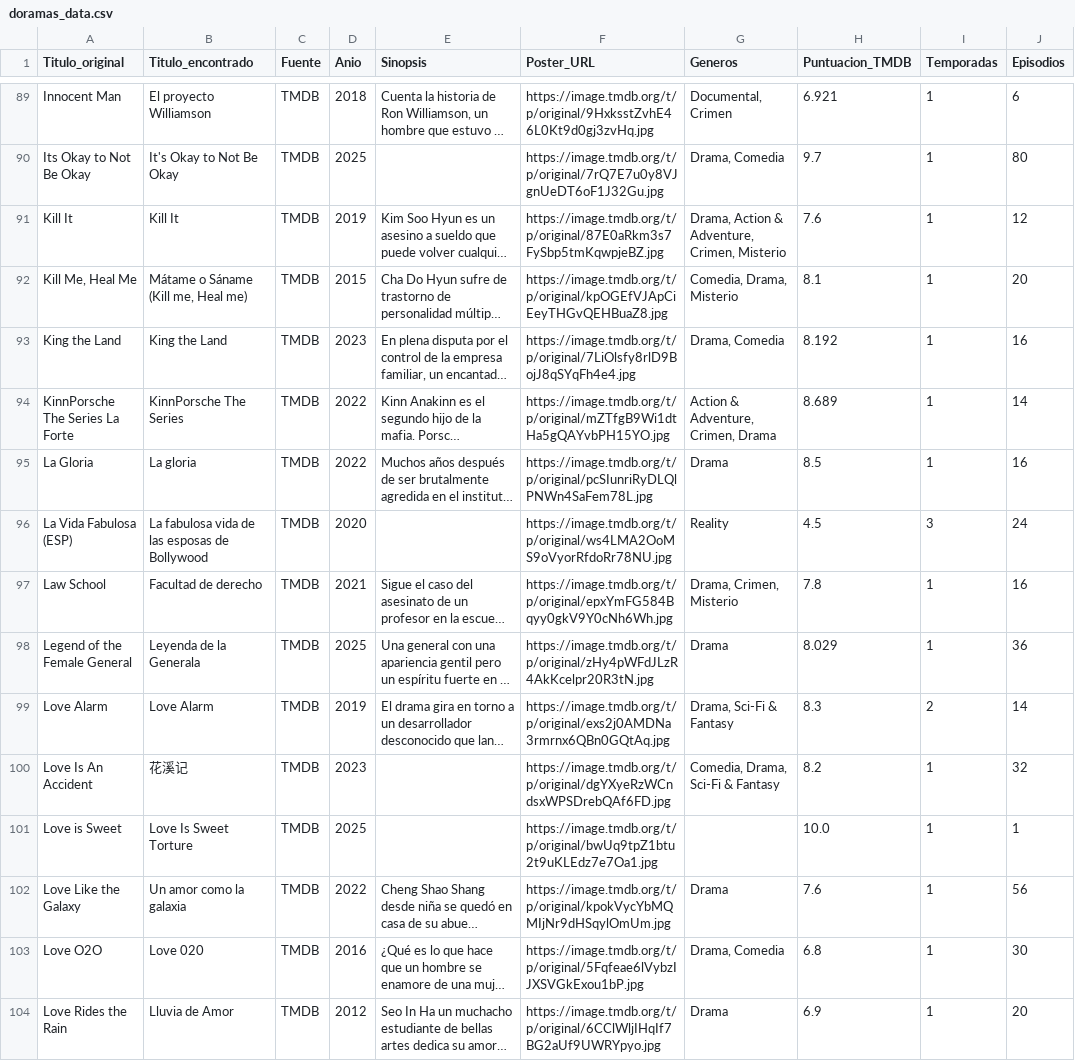
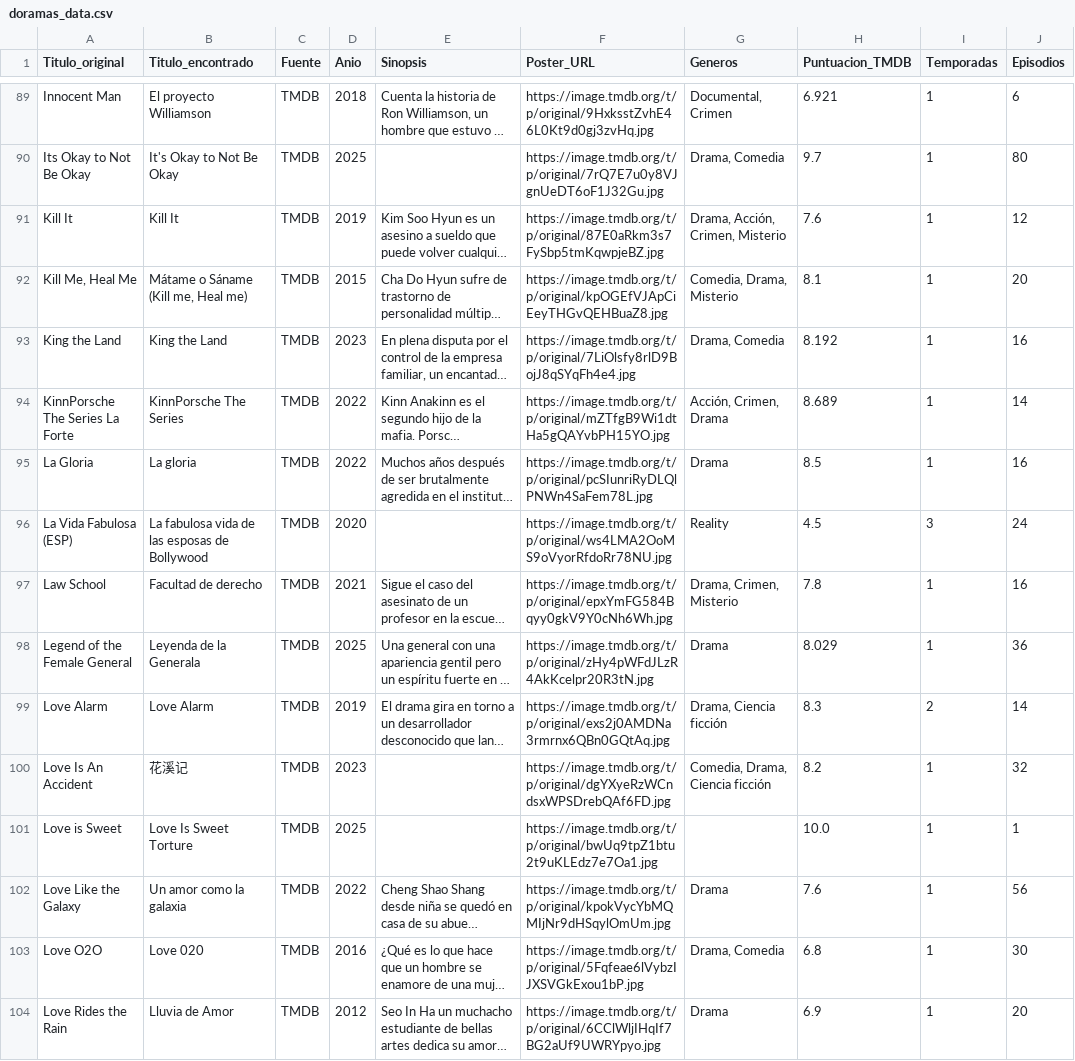
Before and after one commit to RazorXRD/Catalogo-Cloud-Rider, a CSV file: doramas_data.csv, drawn as a sheet; only a part is shown, gaps mark what is left out; long unchanged cells end in …; the diff covers the shown part only; the diff names each change by its address in the sheet, - before the commit and + after, or states it on an @@ line.

```diff
--- a/doramas_data.csv
+++ b/doramas_data.csv
-G91 (Generos): Drama, Action & Adventure, Crimen, Misterio
+G91 (Generos): Drama, Acción, Crimen, Misterio
-G94 (Generos): Action & Adventure, Crimen, Drama
+G94 (Generos): Acción, Crimen, Drama
-G99 (Generos): Drama, Sci-Fi & Fantasy
+G99 (Generos): Drama, Ciencia ficción
-G100 (Generos): Comedia, Drama, Sci-Fi & Fantasy
+G100 (Generos): Comedia, Drama, Ciencia ficción
```
Also changed, not shown: 54 edited cells elsewhere in this file, juegos_data.csv, novelas_data.csv, 5 other files.
